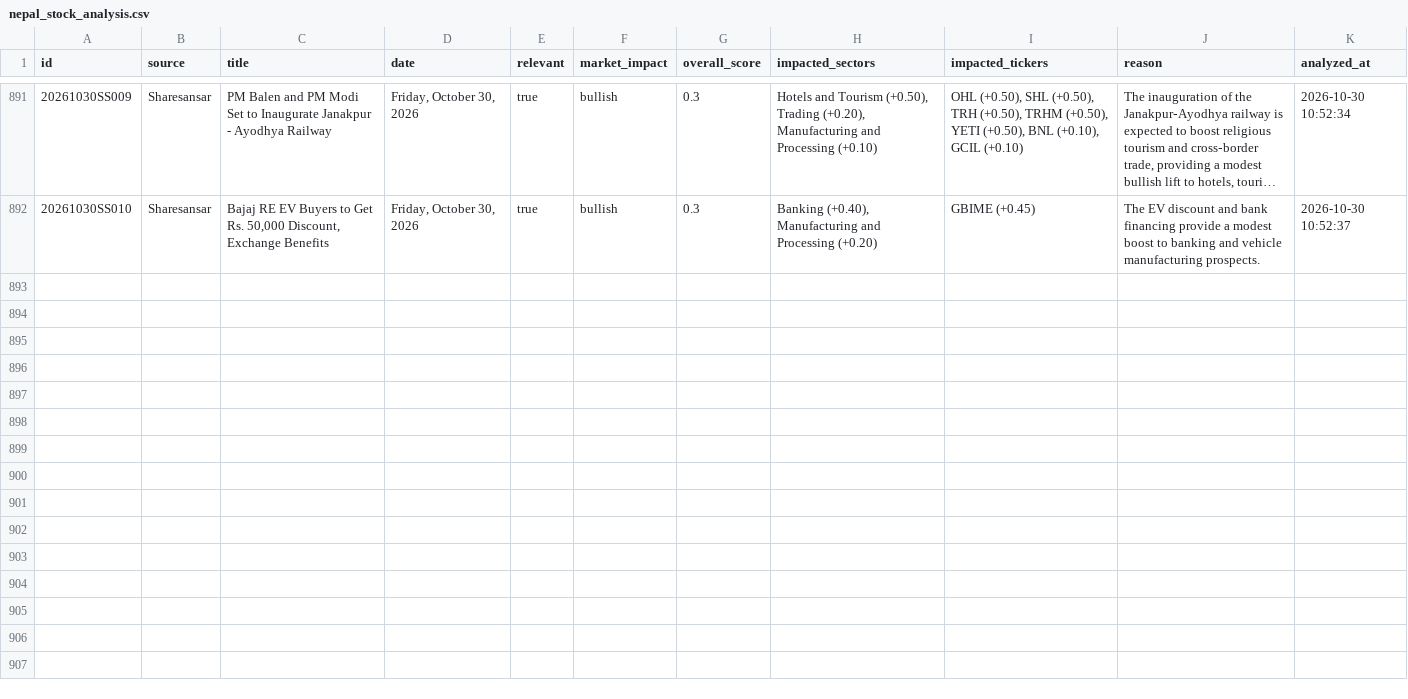
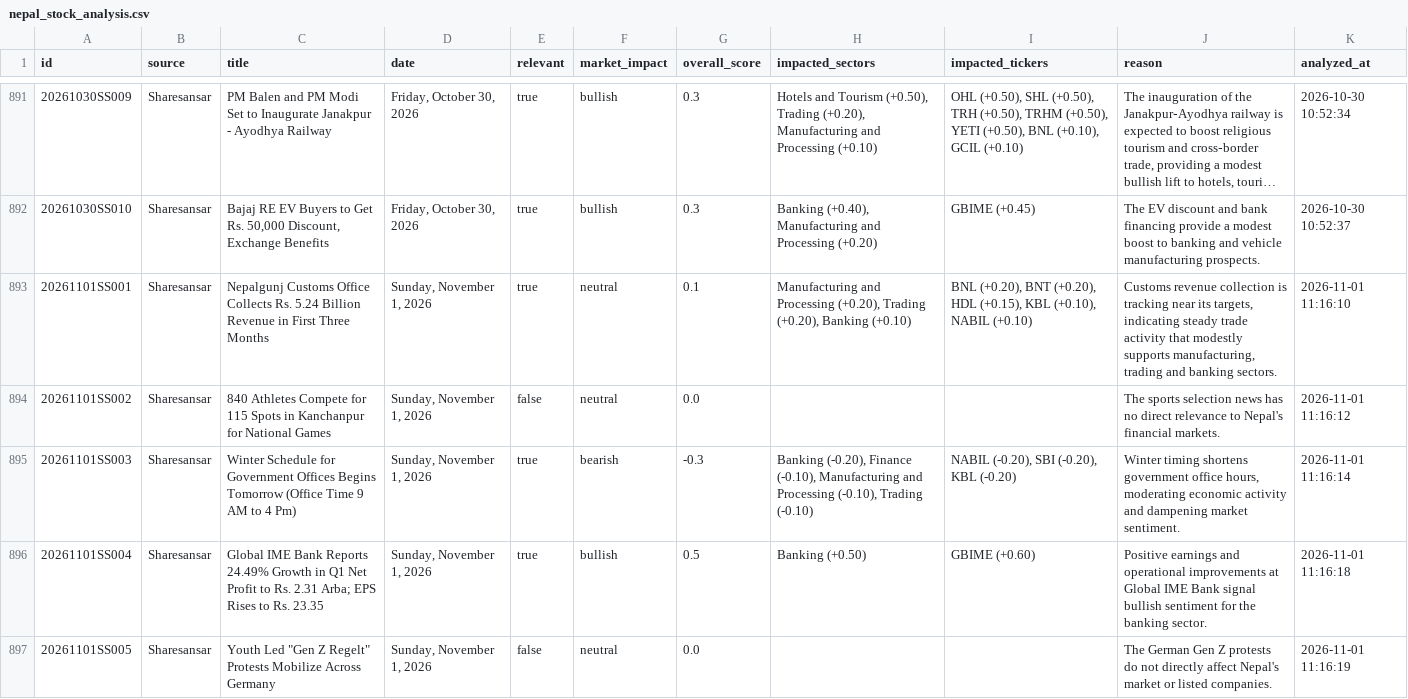
Before and after one commit to satyenraj/nepse-stock, a CSV file: data/nepal_stock_analysis.csv, drawn as a sheet; only a part is shown, gaps mark what is left out; long unchanged cells end in …; the diff covers the shown part only; the diff names each change by its address in the sheet, - before the commit and + after, or states it on an @@ line.

```diff
--- a/data/nepal_stock_analysis.csv
+++ b/data/nepal_stock_analysis.csv
+row 893: 20261101SS001 | Sharesansar | Nepalgunj Customs Office Collects Rs. 5.24 Billion Revenue in First Three Months | Sunday, November 1, 2026 | true | neutral | 0.1 | Manufacturing and Processing (+0.20), Trading (+0.20), Banking (+0.10) | BNL (+0.20), BNT (+0.20), HDL (+0.15), KBL (+0.10), NABIL (+0.10) | Customs revenue collection is tracking near its targets, indicating steady trade activity that modestly supports manufacturing, trading and banking sectors. | 2026-11-01 11:16:10
+row 894: 20261101SS002 | Sharesansar | 840 Athletes Compete for 115 Spots in Kanchanpur for National Games | Sunday, November 1, 2026 | false | neutral | 0.0 |  |  | The sports selection news has no direct relevance to Nepal's financial markets. | 2026-11-01 11:16:12
+row 895: 20261101SS003 | Sharesansar | Winter Schedule for Government Offices Begins Tomorrow (Office Time 9 AM to 4 Pm) | Sunday, November 1, 2026 | true | bearish | -0.3 | Banking (-0.20), Finance (-0.10), Manufacturing and Processing (-0.10), Trading (-0.10) | NABIL (-0.20), SBI (-0.20), KBL (-0.20) | Winter timing shortens government office hours, moderating economic activity and dampening market sentiment. | 2026-11-01 11:16:14
+row 896: 20261101SS004 | Sharesansar | Global IME Bank Reports 24.49% Growth in Q1 Net Profit to Rs. 2.31 Arba; EPS Rises to Rs. 23.35 | Sunday, November 1, 2026 | true | bullish | 0.5 | Banking (+0.50) | GBIME (+0.60) | Positive earnings and operational improvements at Global IME Bank signal bullish sentiment for the banking sector. | 2026-11-01 11:16:18
+row 897: 20261101SS005 | Sharesansar | Youth Led "Gen Z Regelt" Protests Mobilize Across Germany | Sunday, November 1, 2026 | false | neutral | 0.0 |  |  | The German Gen Z protests do not directly affect Nepal's market or listed companies. | 2026-11-01 11:16:19
```
Also changed, not shown: 5 added rows elsewhere in this file, 1 other file.
